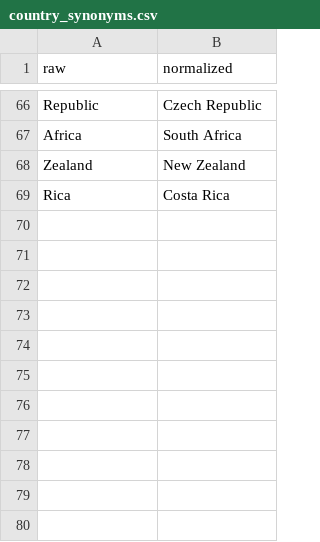
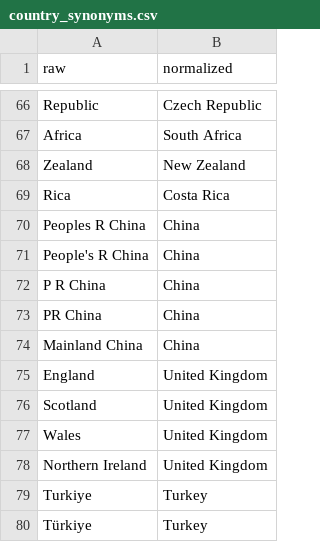
Before and after one commit to sciforce/OncoTagger, a CSV file: sources/country_synonyms.csv, drawn as a sheet; only a part is shown, gaps mark what is left out; the diff names each change by its address in the sheet, - before the commit and + after, or states it on an @@ line.

```diff
--- a/sources/country_synonyms.csv
+++ b/sources/country_synonyms.csv
+row 70: Peoples R China | China
+row 71: People's R China | China
+row 72: P R China | China
+row 73: PR China | China
+row 74: Mainland China | China
+row 75: England | United Kingdom
+row 76: Scotland | United Kingdom
+row 77: Wales | United Kingdom
+row 78: Northern Ireland | United Kingdom
+row 79: Turkiye | Turkey
+row 80: Türkiye | Turkey
```
Also changed, not shown: 26 other files.
